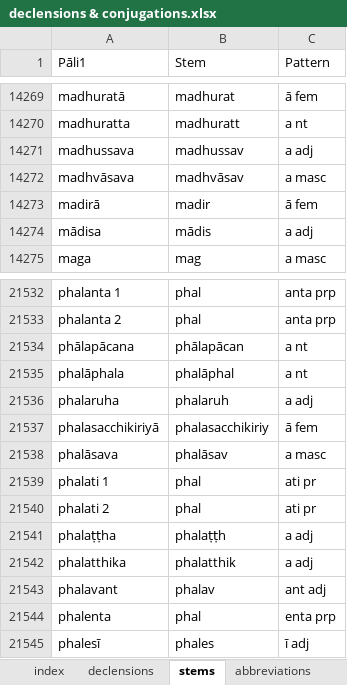
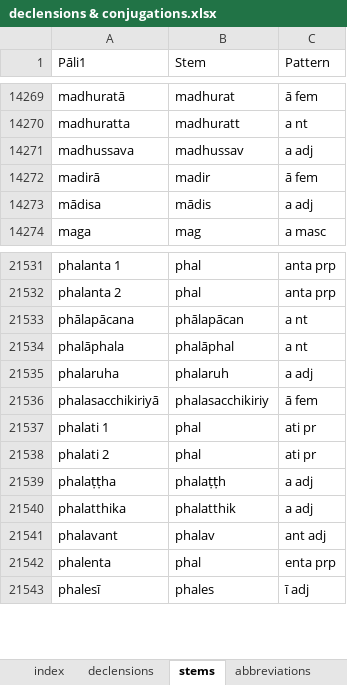
Before and after one commit to digitalpalitools/inflection-generator, an Excel workbook: declensions & conjugations.xlsx, sheet stems, drawn as a sheet; only a part is shown, gaps mark what is left out; values as stored, in another font and other column widths than the file's, no cell formats; charts and pictures and conditional formats not drawn; the diff names each change by its address in the sheet, - before the commit and + after, or states it on an @@ line.

```diff
--- a/declensions & conjugations.xlsx (sheet stems)
+++ b/declensions & conjugations.xlsx (sheet stems)
-row 14272: madhvāsava | madhvāsav | a masc
-row 21538: phalāsava | phalāsav | a masc
```
Also changed, not shown: sheet declensions, cell formats, charts or pictures.
